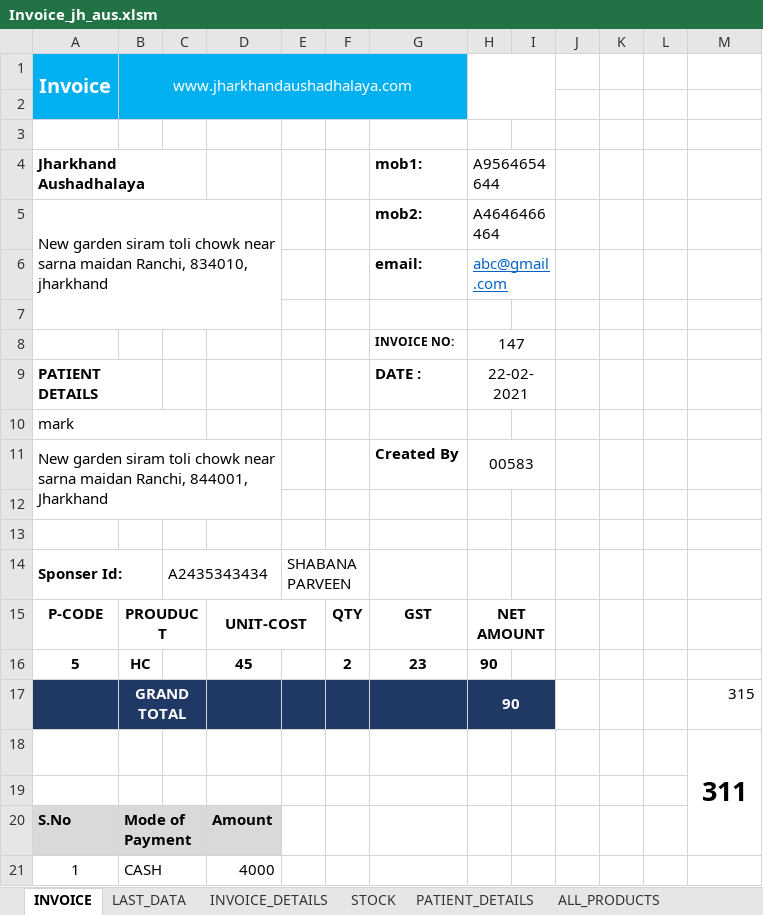
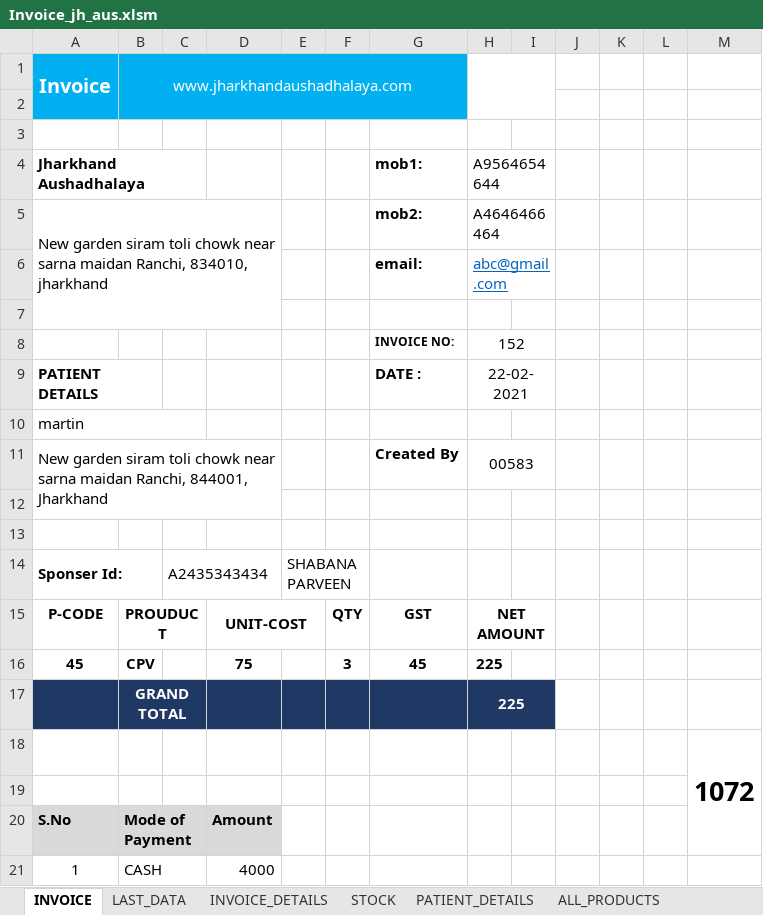
Before and after one commit to Talib111/IMP_EXCEL, an Excel workbook: Invoice_jh_aus.xlsm, sheet INVOICE, drawn as a sheet; only a part is shown; values as stored, in another font and other column widths than the file's, no borders; charts and pictures not drawn; removed rows and columns are numbered as before the commit, all else as after; the diff names each change by its address in the sheet, - before the commit and + after, or states it on an @@ line.

```diff
--- a/Invoice_jh_aus.xlsm (sheet INVOICE)
+++ b/Invoice_jh_aus.xlsm (sheet INVOICE)
-H8: 147
+H8: 152
-A10 (Invoice): mark
+A10 (Invoice): martin
-row 16: 5 | HC |  | 45 |  | 2 | 23 | 90
-row 17:  | GRAND TOTAL |  |  |  |  |  | 90 |  |  |  |  | 315
+row 16: 45 | CPV |  | 75 |  | 3 | 45 | 225
+row 17:  | GRAND TOTAL |  |  |  |  |  | 225
-M18: 311
+M18: 1072
```
Also changed, not shown: sheet ALL_PRODUCTS, sheet INVOICE_DETAILS, sheet LAST_DATA, sheet STOCK, charts or pictures.
